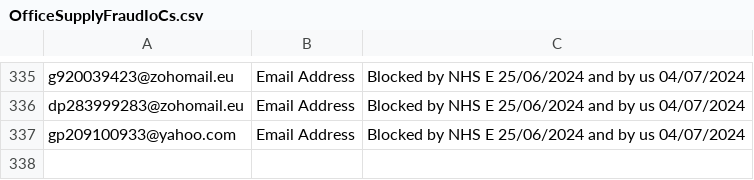
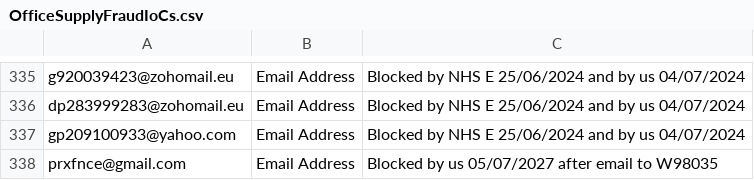
Before and after one commit to DHCW-Operational-Security/TI, a CSV file: Phishing/OfficeSupplyFraudIoCs.csv, drawn as a sheet; only a part is shown, gaps mark what is left out; the diff names each change by its address in the sheet, - before the commit and + after, or states it on an @@ line.

Commit message:
Update OfficeSupplyFraudIoCs.csv

```diff
--- a/Phishing/OfficeSupplyFraudIoCs.csv
+++ b/Phishing/OfficeSupplyFraudIoCs.csv
+row 338: prxfnce@gmail.com | Email Address | Blocked by us 05/07/2027 after email to W98035
```
